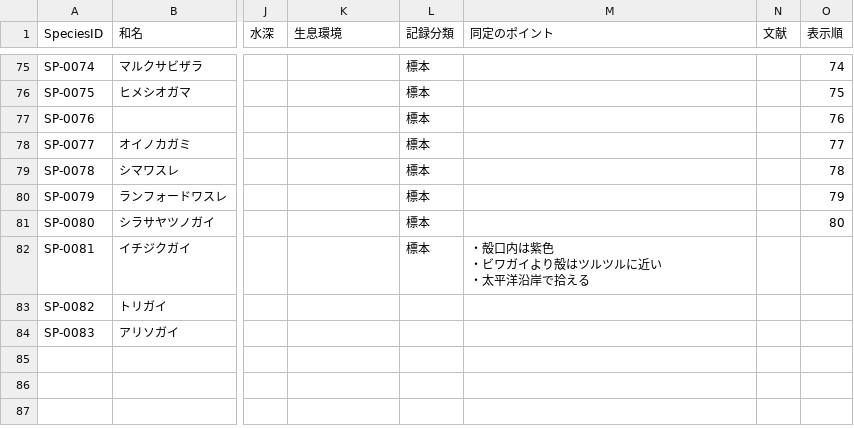
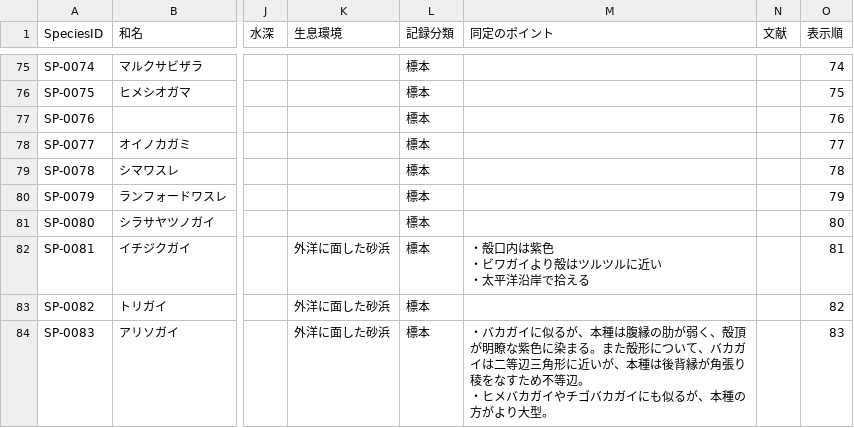
Before and after one commit to frog3064-sys/kagoshima-mollusk-guide, a CSV file: data/species.csv, drawn as a sheet; only a part is shown, gaps mark what is left out; ↵ is a line break in a cell; the diff names each change by its address in the sheet, - before the commit and + after, or states it on an @@ line.

```diff
--- a/data/species.csv
+++ b/data/species.csv
-K82:K84 (生息環境): (empty)
+K82:K84 (生息環境): 外洋に面した砂浜
-O82 (表示順): (empty)
+O82 (表示順): 81
-L83:L84 (記録分類): (empty)
+L83:L84 (記録分類): 標本
-O83 (表示順): (empty)
+O83 (表示順): 82
-M84 (同定のポイント): (empty)
+M84 (同定のポイント): ・バカガイに似るが、本種は腹縁の肋が弱く、殻頂が明瞭な紫色に染まる。また殻形について、バカガイは二等辺三角形に近いが、本種は後背縁が角張り稜をなすため不等辺。 ↵ ・ヒメバカガイやチゴバカガイにも似るが、本種の方がより大型。
-O84 (表示順): (empty)
+O84 (表示順): 83
```
Also changed, not shown: data/thumbnails.csv, 1 other file.
